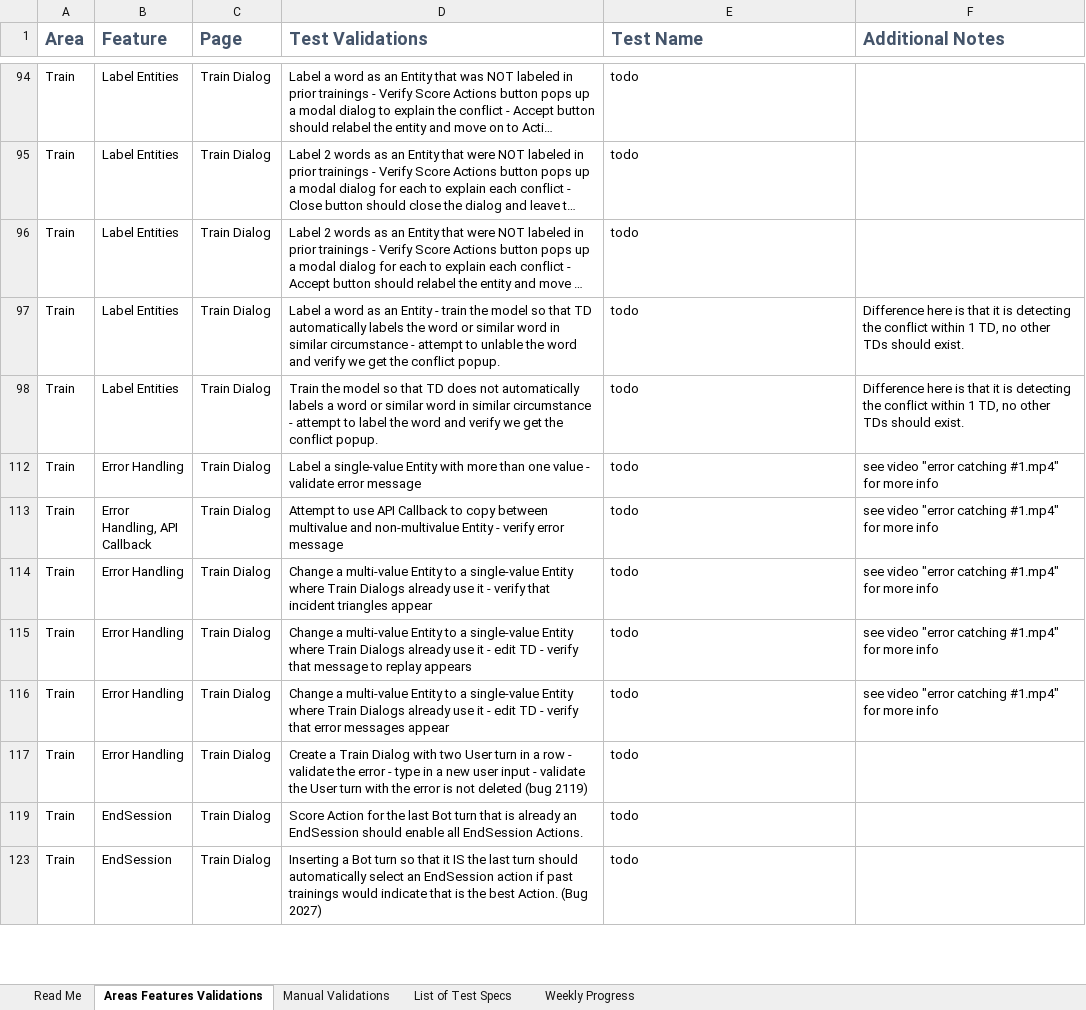
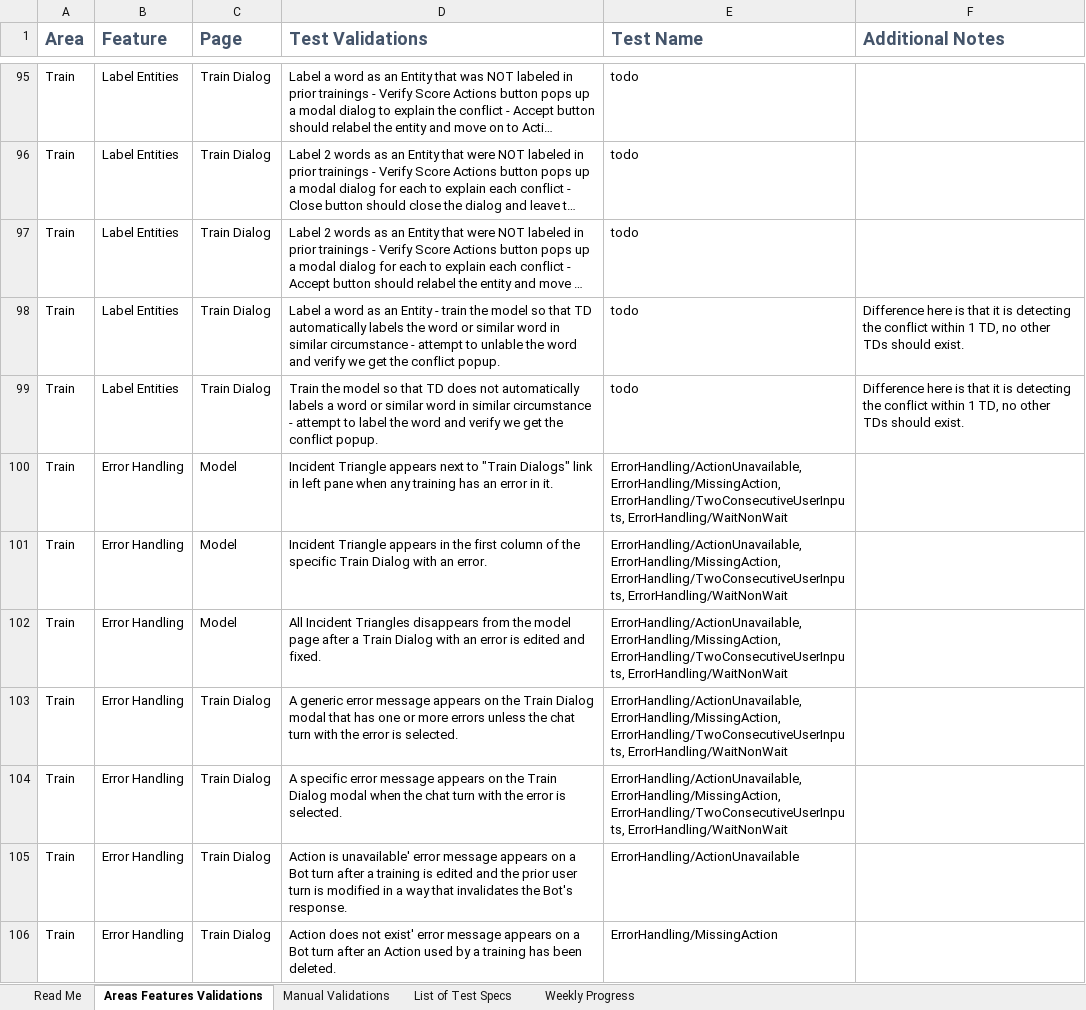
Before and after one commit to microsoft/ConversationLearner-UI, an Excel workbook: cypress/TestGrid.xlsx, sheet Areas Features Validations, drawn as a sheet; only a part is shown, gaps mark what is left out; the shorter side is filled out with more unchanged rows; long unchanged cells end in …; values as stored, in another font and other column widths than the file's, no borders; table styles not drawn; the diff covers the shown part only; the diff names each change by its address in the sheet, - before the commit and + after, or states it on an @@ line.

```diff
--- a/cypress/TestGrid.xlsx (sheet Areas Features Validations)
+++ b/cypress/TestGrid.xlsx (sheet Areas Features Validations)
@@ row 100 unhidden: Train | Error Handling | Model | Incident Triangle appears next to "Train Dialogs" link in left pane when any training has an error in it. | ErrorHandling/ActionUnavailable, ErrorHandling/MissingAction, ErrorHandling/TwoConsecutiveUserInputs, ErrorHandling/WaitNonWait @@
@@ row 101 unhidden: Train | Error Handling | Model | Incident Triangle appears in the first column of the specific Train Dialog with an error. | ErrorHandling/ActionUnavailable, ErrorHandling/MissingAction, ErrorHandling/TwoConsecutiveUserInputs, ErrorHandling/WaitNonWait @@
@@ row 102 unhidden: Train | Error Handling | Model | All Incident Triangles disappears from the model page after a Train Dialog with an error is edited and fixed. | ErrorHandling/ActionUnavailable, ErrorHandling/MissingAction, ErrorHandling/TwoConsecutiveUserInputs, ErrorHandling/WaitNonWait @@
@@ row 103 unhidden: Train | Error Handling | Train Dialog | A generic error message appears on the Train Dialog modal that has one or more errors unless the chat turn with the error is selected. | ErrorHandling/ActionUnavailable, ErrorHandling/MissingAction, ErrorHandling/TwoConsecutiveUserInputs, ErrorHandling/WaitNonWait @@
@@ row 104 unhidden: Train | Error Handling | Train Dialog | A specific error message appears on the Train Dialog modal when the chat turn with the error is selected. | ErrorHandling/ActionUnavailable, ErrorHandling/MissingAction, ErrorHandling/TwoConsecutiveUserInputs, ErrorHandling/WaitNonWait @@
@@ row 105 unhidden: Train | Error Handling | Train Dialog | Action is unavailable' error message appears on a Bot turn after a training is edited and the prior user turn is modified in a way that invalidates the Bot's response. | ErrorHandling/ActionUnavailable @@
@@ row 106 unhidden: Train | Error Handling | Train Dialog | Action does not exist' error message appears on a Bot turn after an Action used by a training has been deleted. | ErrorHandling/MissingAction @@
```
Also changed, not shown: 10 added rows, 93 hidden or unhidden rows and 7 edited cells elsewhere in this sheet, hidden cells, 1 other file.
